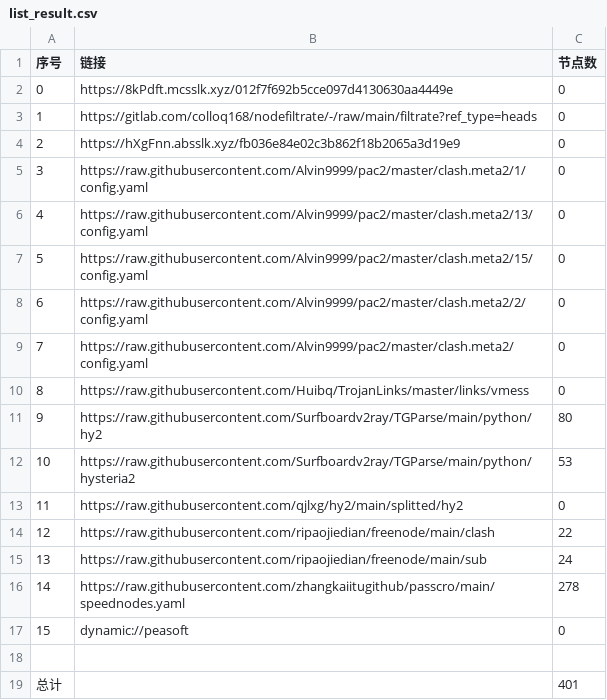
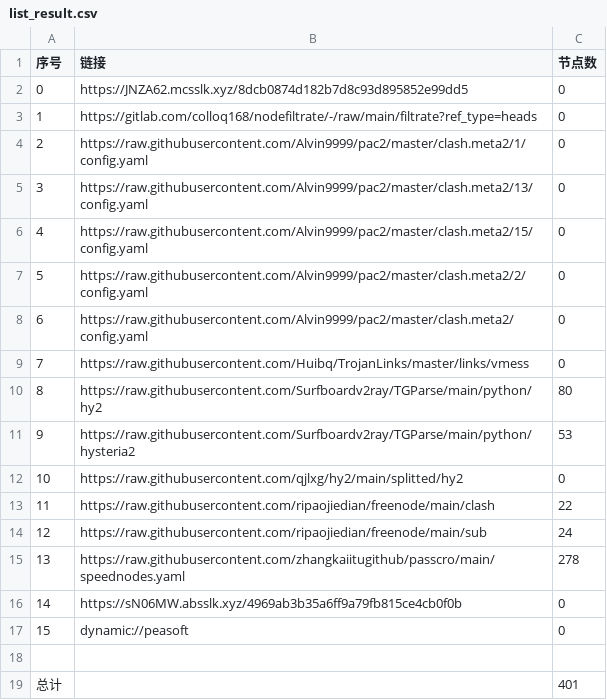
Before and after one commit to hicass-1102/AutoMergePublicNodes, a CSV file: list_result.csv, drawn as a sheet; removed rows and columns are numbered as before the commit, all else as after; the diff names each change by its address in the sheet, - before the commit and + after, or states it on an @@ line.

```diff
--- a/list_result.csv
+++ b/list_result.csv
-B2 (链接): https://8kPdft.mcsslk.xyz/012f7f692b5cce097d4130630aa4449e
+B2 (链接): https://JNZA62.mcsslk.xyz/8dcb0874d182b7d8c93d895852e99dd5
-row 4: 2 | https://hXgFnn.absslk.xyz/fb036e84e02c3b862f18b2065a3d19e9 | 0
@@ column A (序号) renumbered between rows 4 and 15 @@
+row 16: 14 | https://sN06MW.absslk.xyz/4969ab3b35a6ff9a79fb815ce4cb0f0b | 0
```
Also changed, not shown: 25 other files.
